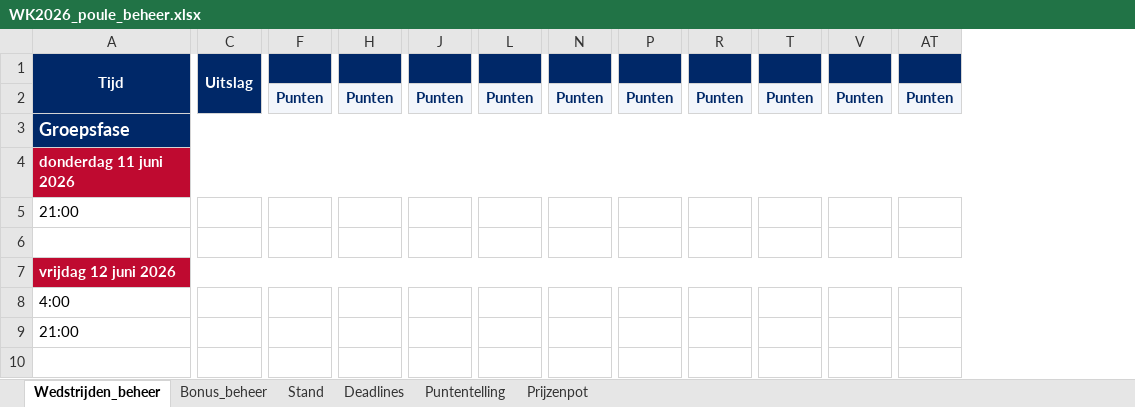
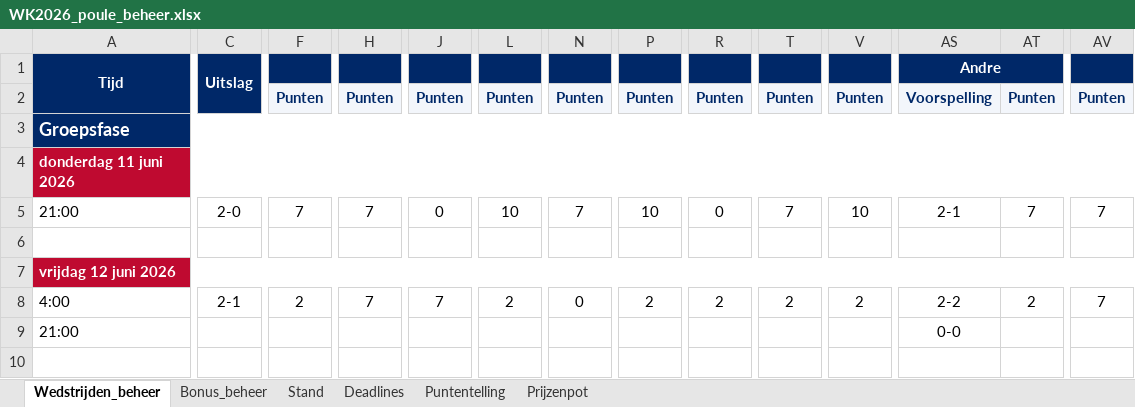
Before and after one commit to tomverbong/BINX-Zuid---WK-Poule-2026, an Excel workbook: WK2026_poule_beheer.xlsx, sheet Wedstrijden_beheer, drawn as a sheet; only a part is shown, gaps mark what is left out; values as stored, in another font and other column widths than the file's, no borders; addresses are those after the commit; the diff covers the shown part only; the diff names each change by its address in the sheet, - before the commit and + after, or states it on an @@ line.

```diff
--- a/WK2026_poule_beheer.xlsx (sheet Wedstrijden_beheer)
+++ b/WK2026_poule_beheer.xlsx (sheet Wedstrijden_beheer)
+column AS (Andre), rows 2-9: Voorspelling |  |  | 2-1 |  |  | 2-2 | 0-0
+column AT, rows 2-8: Punten |  |  | 7 |  |  | 2
-AV1 fill: none
+AV1 fill: #002868
-C5 (Uitslag): (empty)
+C5 (Uitslag): 2-0
-F5: (empty)
+F5: 7
-H5: (empty)
+H5: 7
-J5: (empty)
+J5: 0
-L5: (empty)
+L5: 10
-N5: (empty)
+N5: 7
-P5: (empty)
+P5: 10
-R5: (empty)
+R5: 0
-T5: (empty)
+T5: 7
-V5: (empty)
+V5: 10
-AV5: (empty)
+AV5: 7
-C8 (Uitslag): (empty)
+C8 (Uitslag): 2-1
-F8: (empty)
+F8: 2
-H8: (empty)
+H8: 7
-J8: (empty)
+J8: 7
-L8: (empty)
+L8: 2
-N8: (empty)
+N8: 0
-P8: (empty)
+P8: 2
-R8: (empty)
+R8: 2
-T8: (empty)
+T8: 2
-V8: (empty)
+V8: 2
-AV8: (empty)
+AV8: 7
```
Also changed, not shown: 22 edited cells elsewhere in this sheet, sheet Stand, sheet Bonus_beheer, formulas that keep their value, hidden cells.
